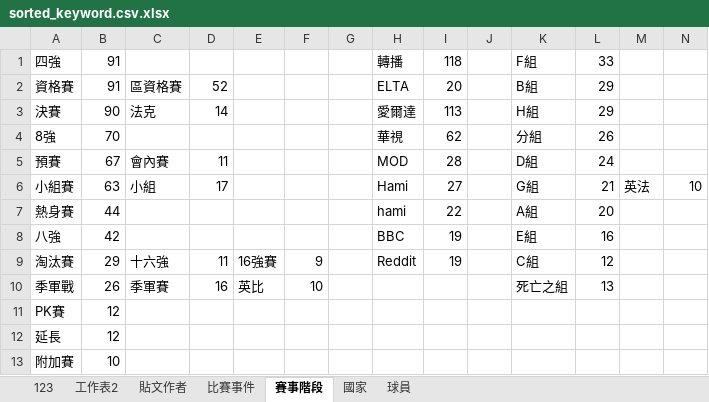
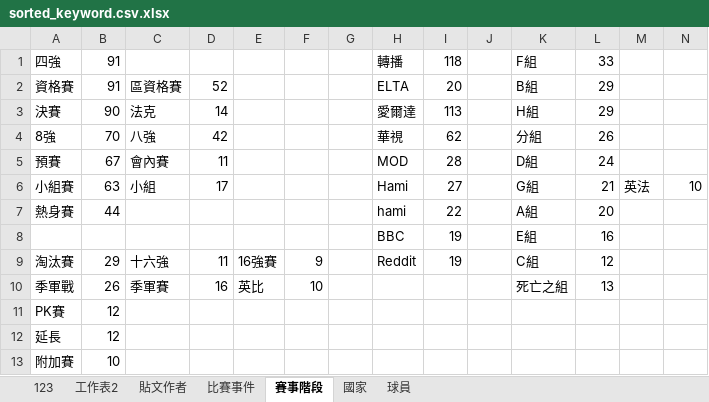
Before and after one commit to b54041106/Analysis-of-PTTWorldCup-2018-, an Excel workbook: sorted_keyword.csv.xlsx, sheet 賽事階段, drawn as a sheet; values as stored, in another font and other column widths than the file's, no borders; the diff names each change by its address in the sheet, - before the commit and + after, or states it on an @@ line.

```diff
--- a/sorted_keyword.csv.xlsx (sheet 賽事階段)
+++ b/sorted_keyword.csv.xlsx (sheet 賽事階段)
-C4: (empty)
+C4: 八強
-D4: (empty)
+D4: 42
-A8: 八強
+A8: (empty)
-B8: 42
+B8: (empty)
```
Also changed, not shown: sheet 比賽事件, sheet 球員, sheet 國家, 2 other files.
